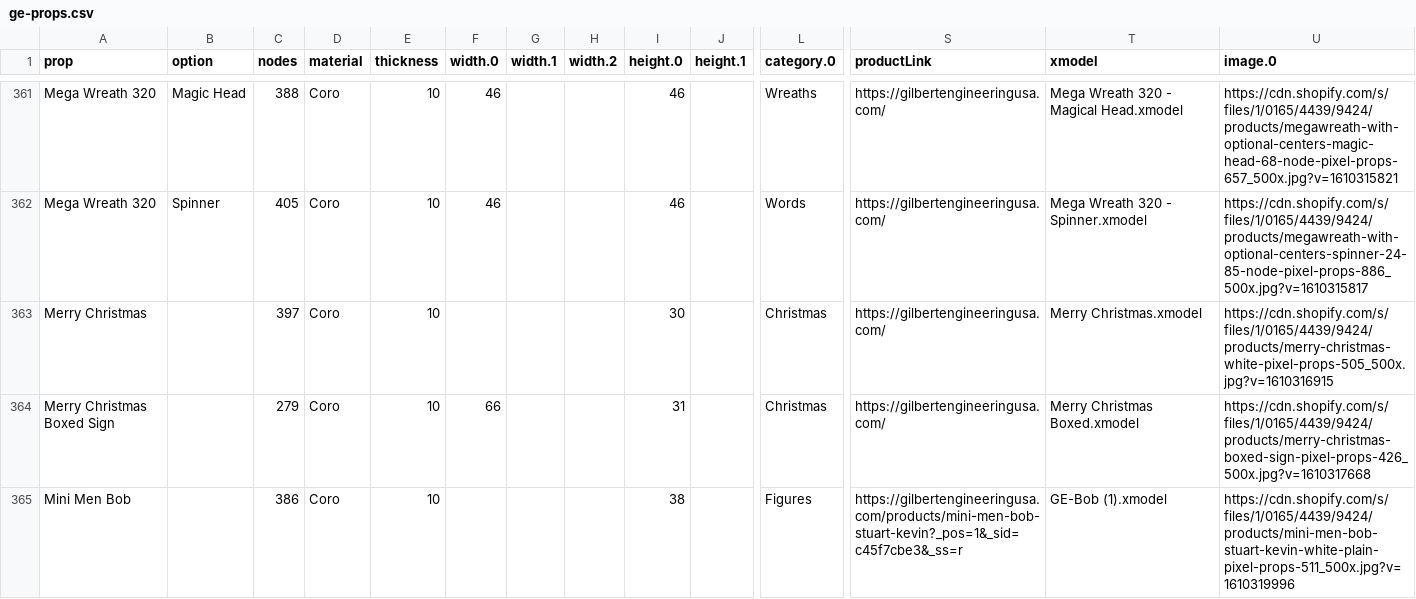
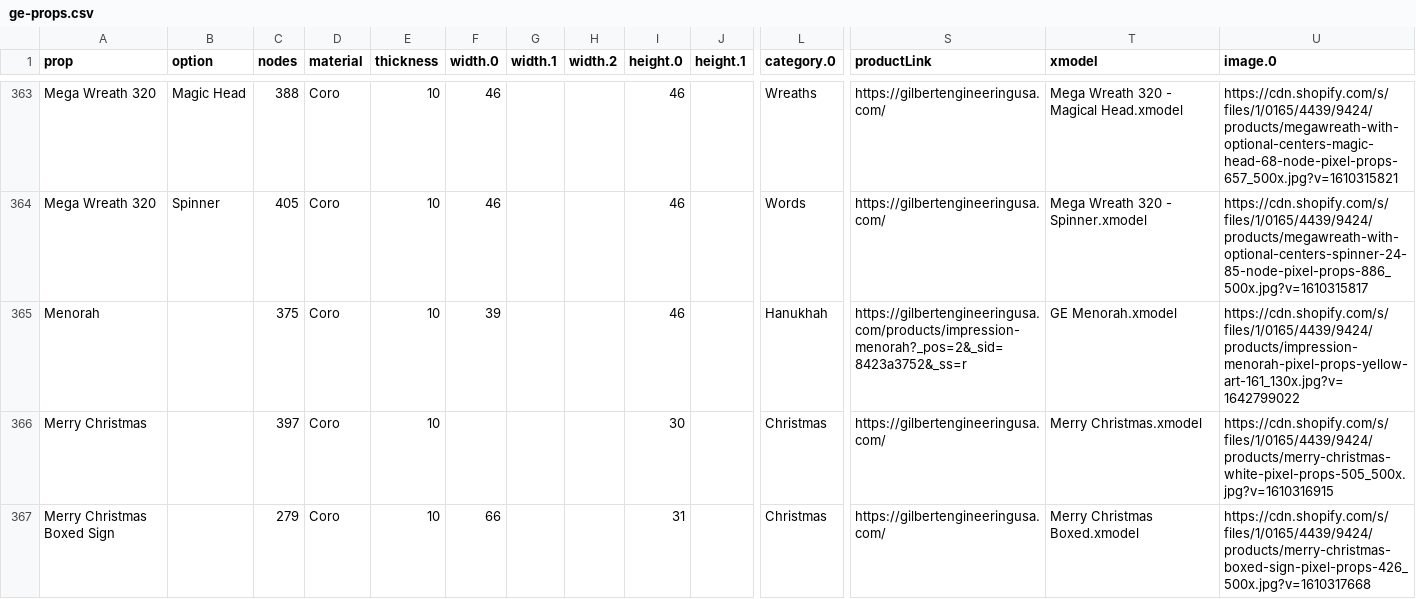
Before and after one commit to GEUSA/xmodels, a CSV file: ge-props.csv, drawn as a sheet; only a part is shown, gaps mark what is left out; the shorter side is filled out with more unchanged rows; rows hold the shown columns only; the diff covers the shown part only; the diff names each change by its address in the sheet, - before the commit and + after, or states it on an @@ line.

Commit message:
Add files via upload

```diff
--- a/ge-props.csv
+++ b/ge-props.csv
+row 365: Menorah |  | 375 | Coro | 10 | 39 |  |  | 46 |  | Hanukhah | https://gilbertengineeringusa.com/products/impression-menorah?_pos=2&_sid=8423a3752&_ss=r | GE Menorah.xmodel | https://cdn.shopify.com/s/files/1/0165/4439/9424/products/impression-menorah-pixel-props-yellow-art-161_130x.jpg?v=1642799022
```
Also changed, not shown: 5 added rows and 2 edited cells elsewhere in this file.
